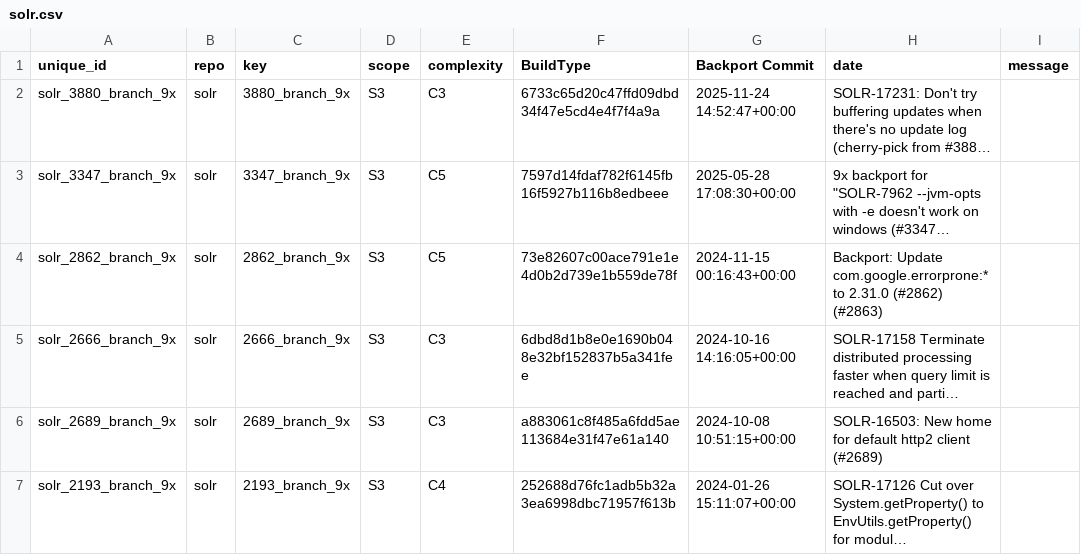
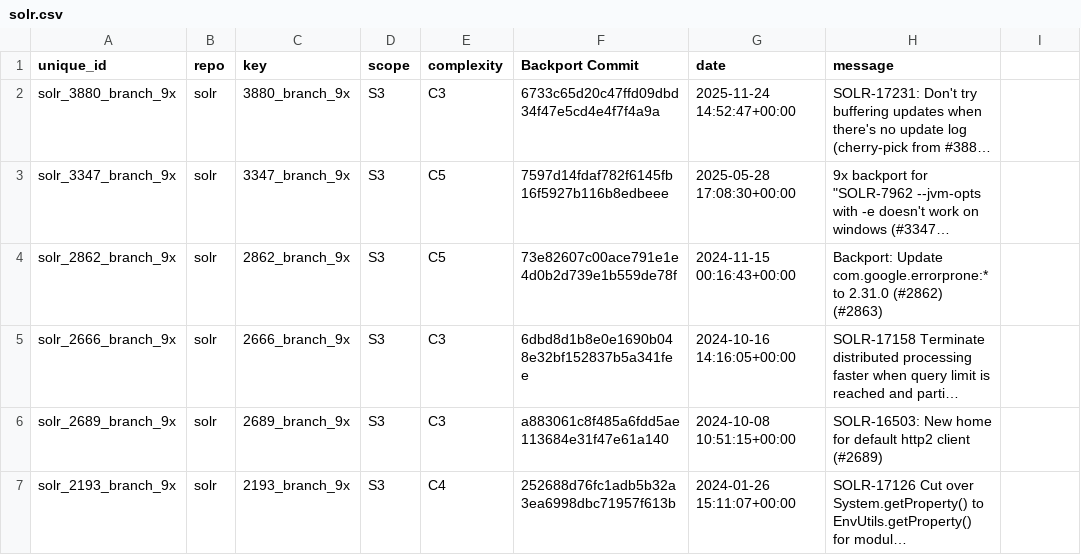
Before and after one commit to anush47/javabackports, a CSV file: dataset/solr.csv, drawn as a sheet; long unchanged cells end in …; the diff names each change by its address in the sheet, - before the commit and + after, or states it on an @@ line.

Commit message:
feat: add initial results and dataset files for flow, hive, and solr

```diff
--- a/dataset/solr.csv
+++ b/dataset/solr.csv
-F1: BuildType
+F1: Backport Commit
-G1: Backport Commit
+G1: date
-H1: date
+H1: message
-I1: message
+I1: (empty)
```
Also changed, not shown: 4 other files.
